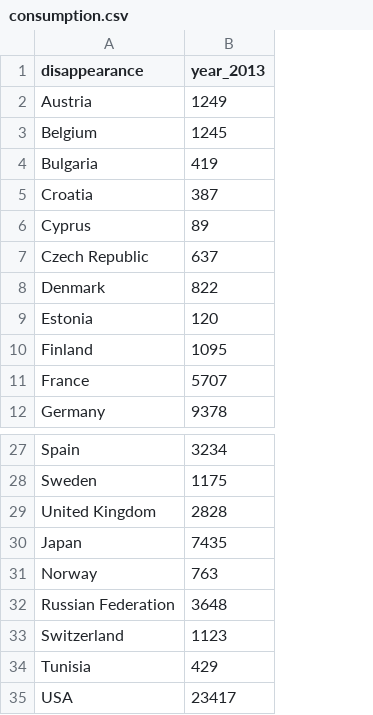
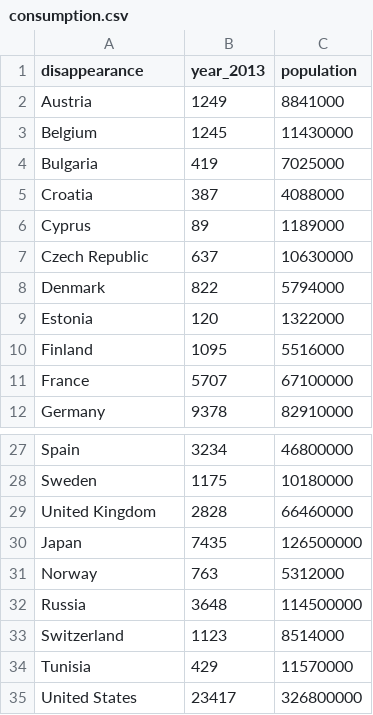
Before and after one commit to britneywwc/FIT3179_A2, a CSV file: coffee/consumption.csv, drawn as a sheet; only a part is shown, gaps mark what is left out; the diff names each change by its address in the sheet, - before the commit and + after, or states it on an @@ line.

Commit message:
Added population for normalisation in consumption csv

```diff
--- a/coffee/consumption.csv
+++ b/coffee/consumption.csv
+column C (population), rows 2-12: 8841000 | 11430000 | 7025000 | 4088000 | 1189000 | 10630000 | 5794000 | 1322000 | 5516000 | 67100000 | 82910000; rows 27-35: 46800000 | 10180000 | 66460000 | 126500000 | 5312000 | 114500000 | 8514000 | 11570000 | 326800000
-A32 (disappearance): Russian Federation
+A32 (disappearance): Russia
-A35 (disappearance): USA
+A35 (disappearance): United States
```
